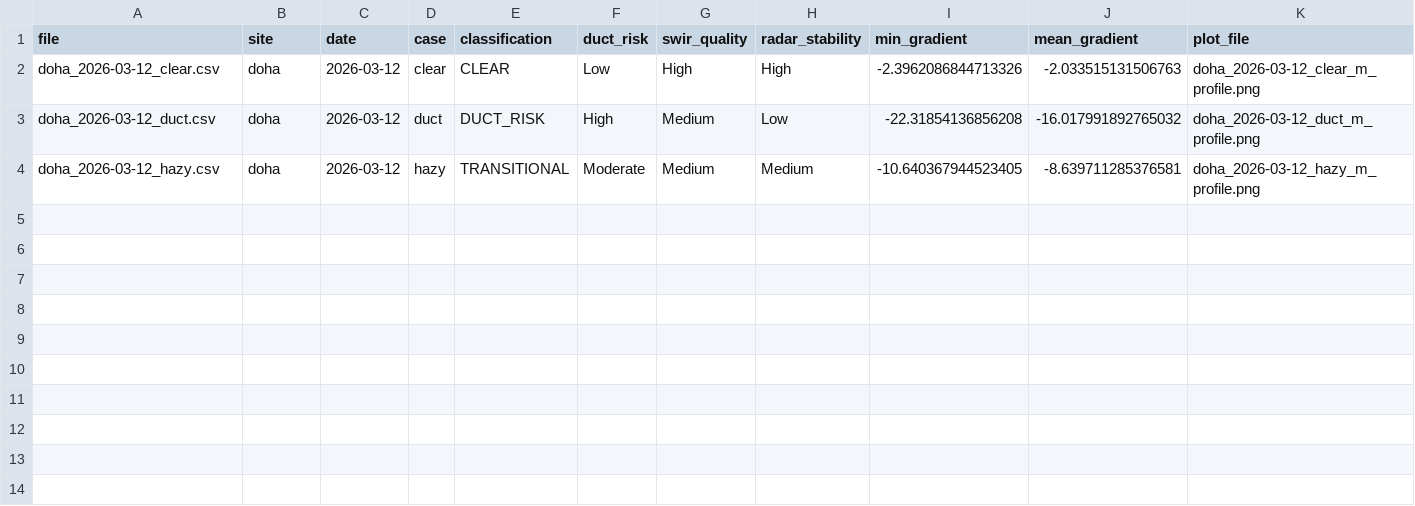
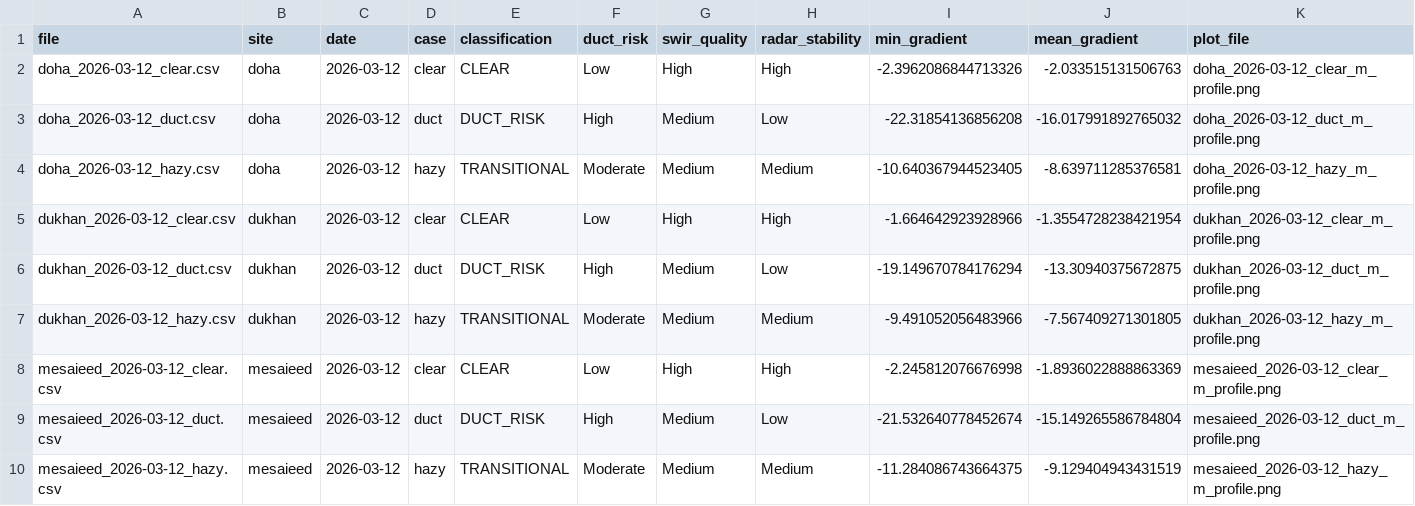
Before and after one commit to Nabiel-tech/pacl-gulf-atmosphere, a CSV file: docs/batch_outputs/batch_summary.csv, drawn as a sheet; the diff names each change by its address in the sheet, - before the commit and + after, or states it on an @@ line.

Commit message:
Add Mesaieed and Dukhan atmospheric profile sets

```diff
--- a/docs/batch_outputs/batch_summary.csv
+++ b/docs/batch_outputs/batch_summary.csv
+row 5: dukhan_2026-03-12_clear.csv | dukhan | 2026-03-12 | clear | CLEAR | Low | High | High | -1.664642923928966 | -1.3554728238421954 | dukhan_2026-03-12_clear_m_profile.png
+row 6: dukhan_2026-03-12_duct.csv | dukhan | 2026-03-12 | duct | DUCT_RISK | High | Medium | Low | -19.149670784176294 | -13.30940375672875 | dukhan_2026-03-12_duct_m_profile.png
+row 7: dukhan_2026-03-12_hazy.csv | dukhan | 2026-03-12 | hazy | TRANSITIONAL | Moderate | Medium | Medium | -9.491052056483966 | -7.567409271301805 | dukhan_2026-03-12_hazy_m_profile.png
+row 8: mesaieed_2026-03-12_clear.csv | mesaieed | 2026-03-12 | clear | CLEAR | Low | High | High | -2.245812076676998 | -1.8936022888863369 | mesaieed_2026-03-12_clear_m_profile.png
+row 9: mesaieed_2026-03-12_duct.csv | mesaieed | 2026-03-12 | duct | DUCT_RISK | High | Medium | Low | -21.532640778452674 | -15.149265586784804 | mesaieed_2026-03-12_duct_m_profile.png
+row 10: mesaieed_2026-03-12_hazy.csv | mesaieed | 2026-03-12 | hazy | TRANSITIONAL | Moderate | Medium | Medium | -11.284086743664375 | -9.129404943431519 | mesaieed_2026-03-12_hazy_m_profile.png
```
Also changed, not shown: 14 other files.
